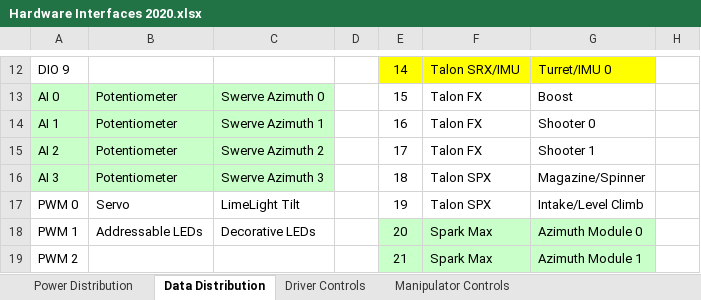
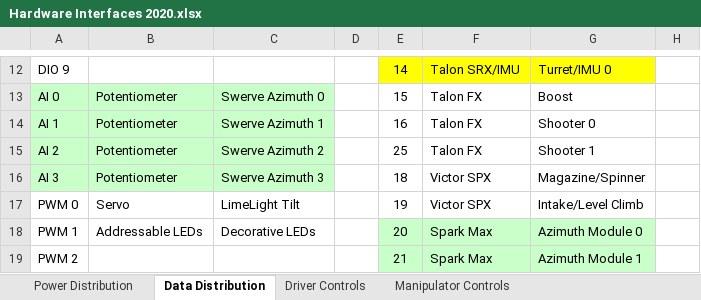
Before and after one commit to secret-city-wildbots/2020-Critical-Documents, an Excel workbook: Hardware Interfaces 2020.xlsx, sheet Data Distribution, drawn as a sheet; only a part is shown, gaps mark what is left out; values as stored, in another font and other column widths than the file's, no borders; the diff names each change by its address in the sheet, - before the commit and + after, or states it on an @@ line.

Commit message:
updated can ids

```diff
--- a/Hardware Interfaces 2020.xlsx (sheet Data Distribution)
+++ b/Hardware Interfaces 2020.xlsx (sheet Data Distribution)
-E15: 17
+E15: 25
-F16:F17: Talon SPX
+F16:F17: Victor SPX
```
